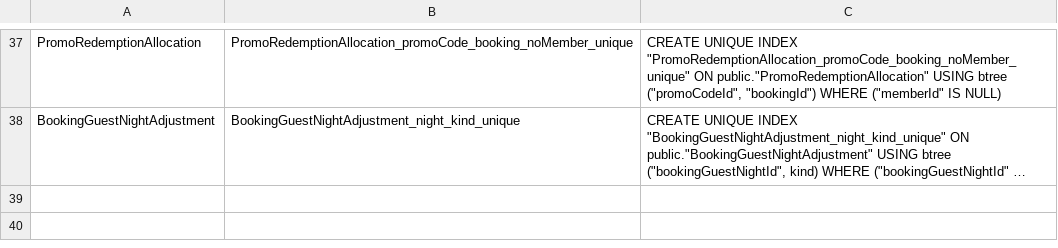
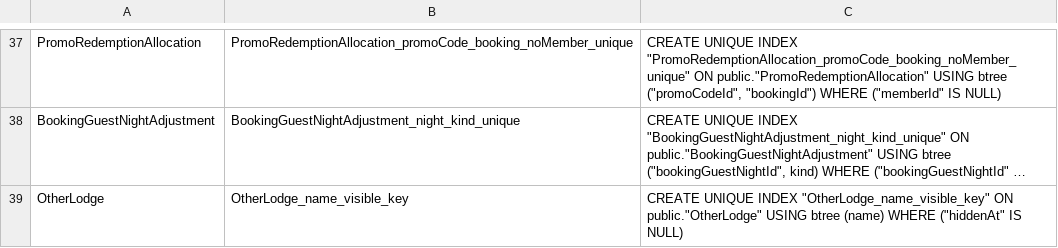
Before and after one commit to hitchcocknz/AlpineClubBookingsNZ, a TSV file: prisma/partial-unique-indexes.tsv, drawn as a sheet; only a part is shown, gaps mark what is left out; long unchanged cells end in …; the diff names each change by its address in the sheet, - before the commit and + after, or states it on an @@ line.

```diff
--- a/prisma/partial-unique-indexes.tsv
+++ b/prisma/partial-unique-indexes.tsv
+row 39: OtherLodge | OtherLodge_name_visible_key | CREATE UNIQUE INDEX "OtherLodge_name_visible_key" ON public."OtherLodge" USING btree (name) WHERE ("hiddenAt" IS NULL)
```
Also changed, not shown: docs/BLUE_GREEN_MIGRATION_SAFETY.tsv, 22 other files.
